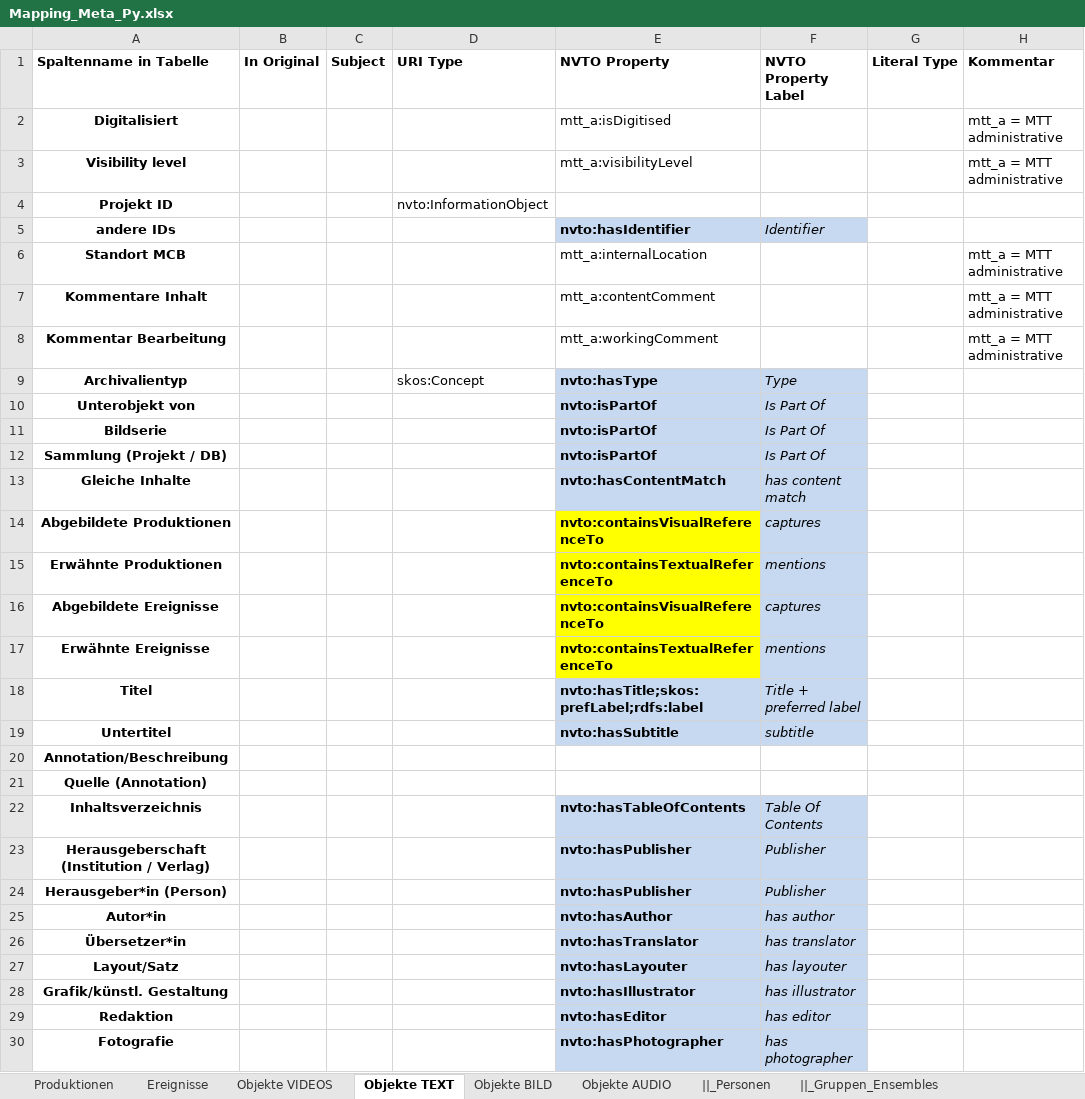
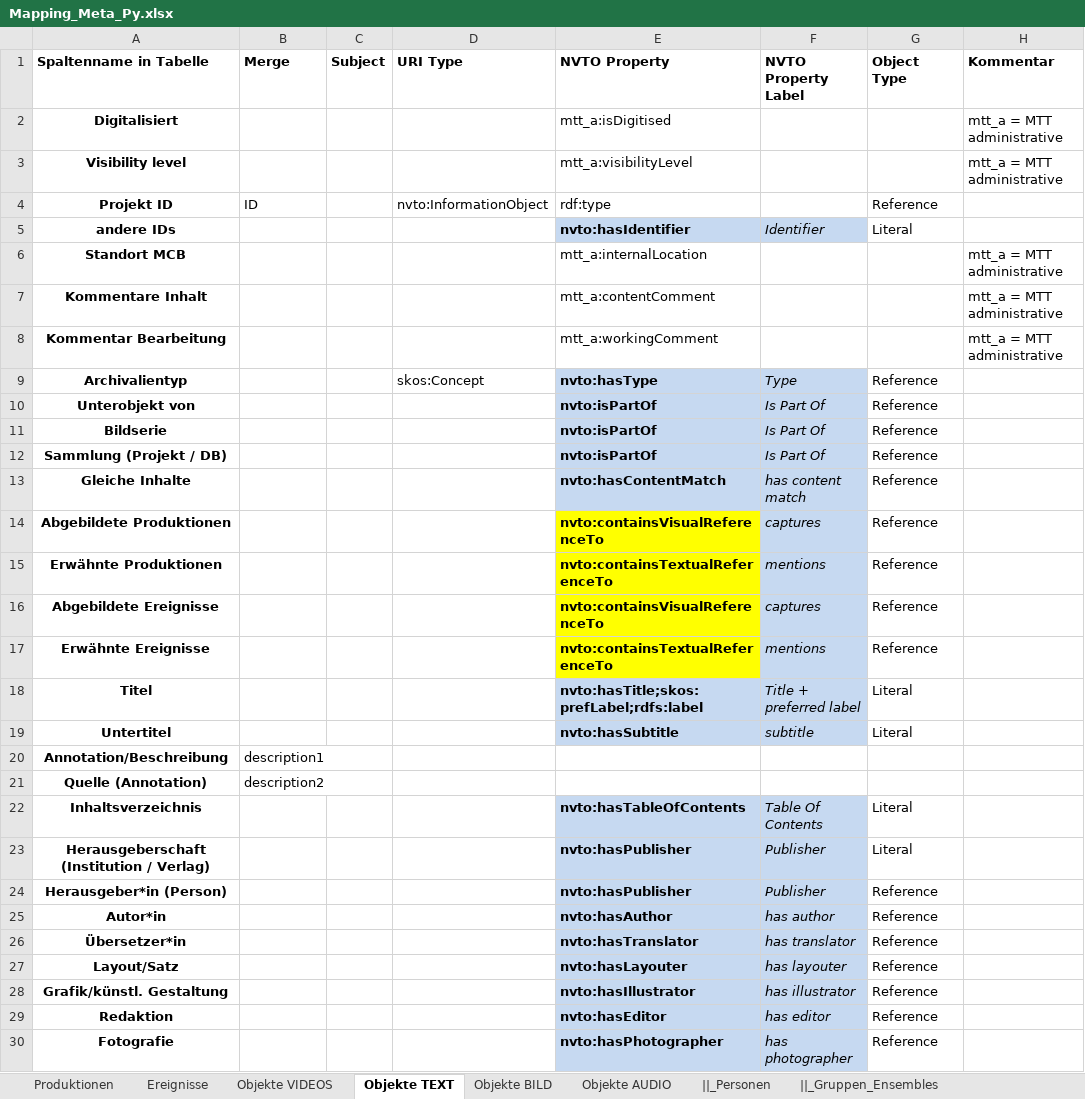
Before and after one commit to tennismann3000/nvtxlsxrdf, an Excel workbook: Mapping_Meta_Py.xlsx, sheet Objekte TEXT, drawn as a sheet; only a part is shown; values as stored, in another font and other column widths than the file's, no borders; the diff covers the shown part only; the diff names each change by its address in the sheet, - before the commit and + after, or states it on an @@ line.

```diff
--- a/Mapping_Meta_Py.xlsx (sheet Objekte TEXT)
+++ b/Mapping_Meta_Py.xlsx (sheet Objekte TEXT)
-B1: In Original
+B1: Merge
-G1: Literal Type
+G1: Object Type
-B4 (Merge): (empty)
+B4 (Merge): ID
-E4 (NVTO Property): (empty)
+E4 (NVTO Property): rdf:type
-G4 (Object Type): (empty)
+G4 (Object Type): Reference
-G5 (Object Type): (empty)
+G5 (Object Type): Literal
-G9:G17 (Object Type): (empty)
+G9:G17 (Object Type): Reference
-G18:G19 (Object Type): (empty)
+G18:G19 (Object Type): Literal
-B20 (Merge): (empty)
+B20 (Merge): description1
-B21 (Merge): (empty)
+B21 (Merge): description2
-G22:G23 (Object Type): (empty)
+G22:G23 (Object Type): Literal
-G24:G30 (Object Type): (empty)
+G24:G30 (Object Type): Reference
```
Also changed, not shown: 3 added rows and 34 edited cells elsewhere in this sheet, sheet Objekte VIDEOS, sheet Objekte BILD, sheet Objekte AUDIO, sheet Ereignisse, sheet ||_Veranstaltungsort, sheet ||_Gruppen_Ensembles, 6 more sheets, 6 other files.
